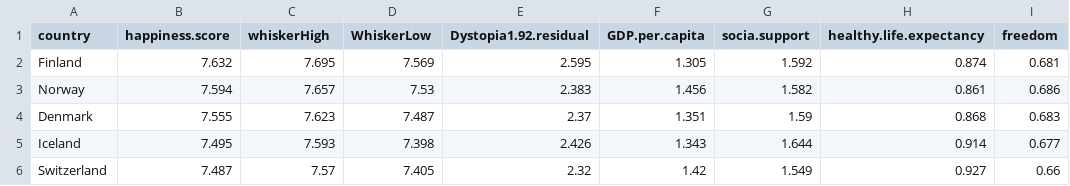
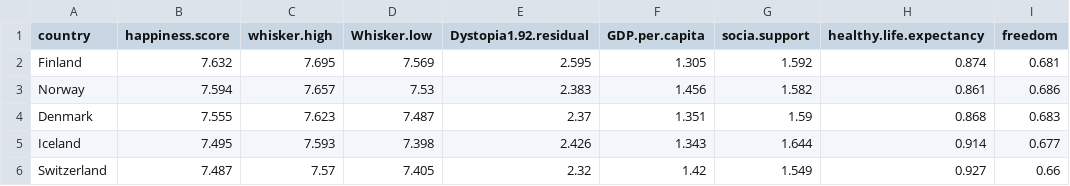
Before and after one commit to xidag/happines.report, a CSV file: WHR18fig22.csv, drawn as a sheet; only a part is shown; the diff names each change by its address in the sheet, - before the commit and + after, or states it on an @@ line.

Commit message:
Update WHR18fig22.csv

```diff
--- a/WHR18fig22.csv
+++ b/WHR18fig22.csv
-C1: whiskerHigh
+C1: whisker.high
-D1: WhiskerLow
+D1: Whisker.low
```
